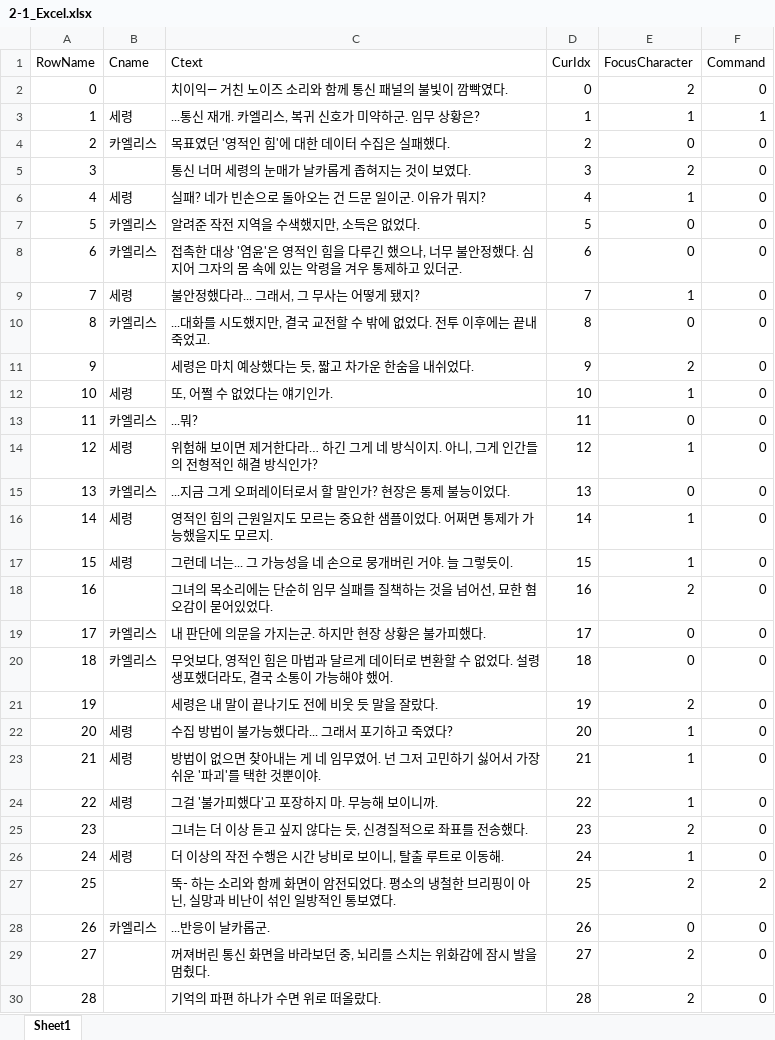
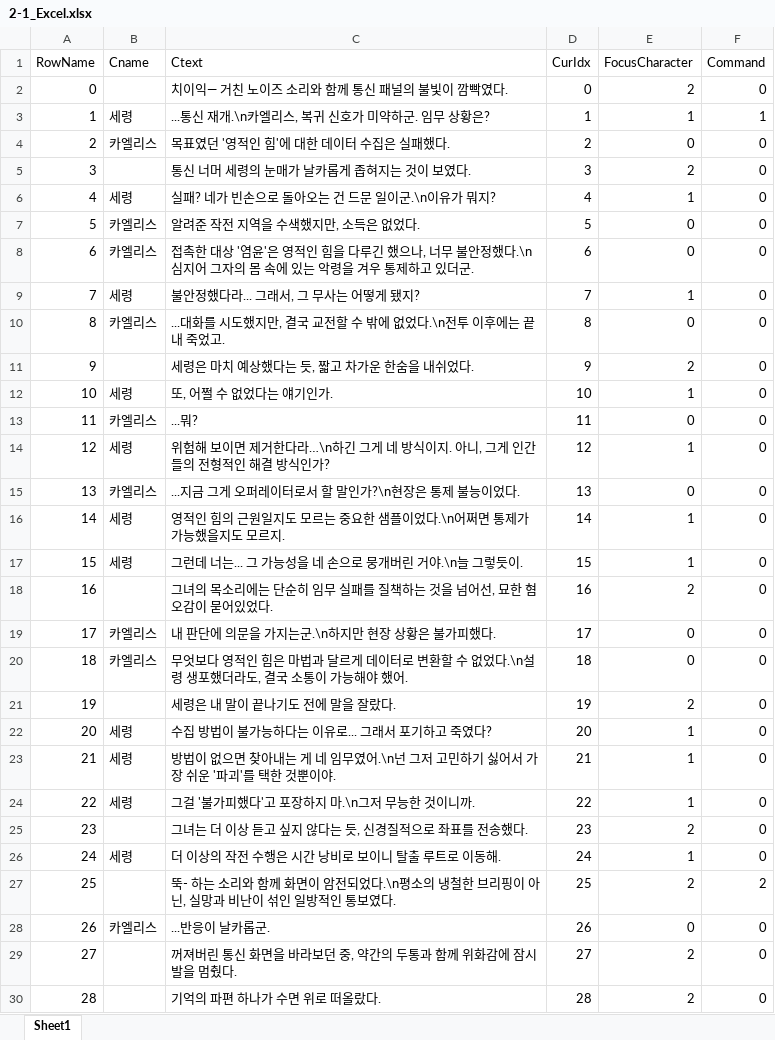
Before and after one commit to D4LGONA/UE5_Project, an Excel workbook: Scripts/2-1_Excel.xlsx, sheet Sheet1, drawn as a sheet; only a part is shown; values as stored, in another font and other column widths than the file's, no cell formats; the diff covers the shown part only; the diff names each change by its address in the sheet, - before the commit and + after, or states it on an @@ line.

```diff
--- a/Scripts/2-1_Excel.xlsx (sheet Sheet1)
+++ b/Scripts/2-1_Excel.xlsx (sheet Sheet1)
-C3 (Ctext): ...통신 재개. 카엘리스, 복귀 신호가 미약하군. 임무 상황은?
+C3 (Ctext): ...통신 재개.\n카엘리스, 복귀 신호가 미약하군. 임무 상황은?
-C6 (Ctext): 실패? 네가 빈손으로 돌아오는 건 드문 일이군. 이유가 뭐지?
+C6 (Ctext): 실패? 네가 빈손으로 돌아오는 건 드문 일이군.\n이유가 뭐지?
-C8 (Ctext): …안정했다. 심지어…
+C8 (Ctext): …안정했다.\n심지어…
-C10 (Ctext): …없었다. 전투 이…
+C10 (Ctext): …없었다.\n전투 이…
-C14 (Ctext): …거한다라… 하긴 그…
+C14 (Ctext): …거한다라…\n하긴 그…
-C15 (Ctext): ...지금 그게 오퍼레이터로서 할 말인가? 현장은 통제 불능이었다.
+C15 (Ctext): ...지금 그게 오퍼레이터로서 할 말인가?\n현장은 통제 불능이었다.
-C16 (Ctext): …플이었다. 어쩌면…
+C16 (Ctext): …플이었다.\n어쩌면…
-C17 (Ctext): 그런데 너는... 그 가능성을 네 손으로 뭉개버린 거야. 늘 그렇듯이.
+C17 (Ctext): 그런데 너는... 그 가능성을 네 손으로 뭉개버린 거야.\n늘 그렇듯이.
-C19 (Ctext): 내 판단에 의문을 가지는군. 하지만 현장 상황은 불가피했다.
+C19 (Ctext): 내 판단에 의문을 가지는군.\n하지만 현장 상황은 불가피했다.
-C20 (Ctext): 무엇보다, 영적인 힘은 마법과 달르게 데이터로 변환할 수 없었다. 설령 생…
+C20 (Ctext): 무엇보다 영적인 힘은 마법과 달르게 데이터로 변환할 수 없었다.\n설령 생…
-C21 (Ctext): 세령은 내 말이 끝나기도 전에 비웃 듯 말을 잘랐다.
+C21 (Ctext): 세령은 내 말이 끝나기도 전에 말을 잘랐다.
-C22 (Ctext): 수집 방법이 불가능했다라... 그래서 포기하고 죽였다?
+C22 (Ctext): 수집 방법이 불가능하다는 이유로... 그래서 포기하고 죽였다?
-C23 (Ctext): …임무였어. 넌 그저…
+C23 (Ctext): …임무였어.\n넌 그저…
-C24 (Ctext): 그걸 '불가피했다'고 포장하지 마. 무능해 보이니까.
+C24 (Ctext): 그걸 '불가피했다'고 포장하지 마.\n그저 무능한 것이니까.
-C26 (Ctext): 더 이상의 작전 수행은 시간 낭비로 보이니, 탈출 루트로 이동해.
+C26 (Ctext): 더 이상의 작전 수행은 시간 낭비로 보이니 탈출 루트로 이동해.
-C27 (Ctext): …전되었다. 평소의…
+C27 (Ctext): …전되었다.\n평소의…
-C29 (Ctext): 꺼져버린 통신 화면을 바라보던 중, 뇌리를 스치는 위화감에 잠시 발을 멈췄다.
+C29 (Ctext): 꺼져버린 통신 화면을 바라보던 중, 약간의 두통과 함께 위화감에 잠시 발을 멈췄다.
```
Also changed, not shown: 3 edited cells elsewhere in this sheet, cell formats, Scripts/1-1_Excel.xlsx, Scripts/1-2_Excel.xlsx, 42 other files.
